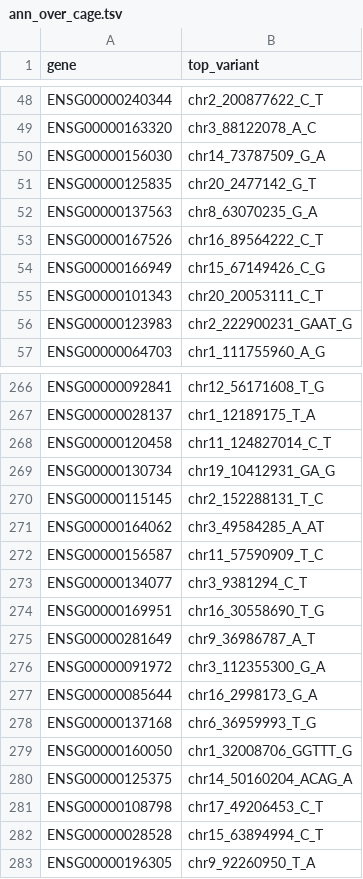
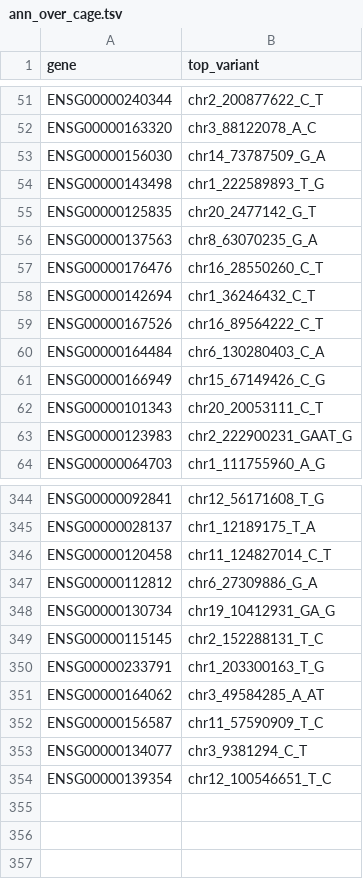
Before and after one commit to andreasvija/cage, a TSV file: analysis/ann_over_cage.tsv, drawn as a sheet; only a part is shown, gaps mark what is left out; the diff covers the shown part only.

```diff
--- a/analysis/ann_over_cage.tsv
+++ b/analysis/ann_over_cage.tsv
@@ -50,5 +53,9 @@ ENSG00000163320	chr3_88122078_A_C
 ENSG00000156030	chr14_73787509_G_A
+ENSG00000143498	chr1_222589893_T_G
 ENSG00000125835	chr20_2477142_G_T
 ENSG00000137563	chr8_63070235_G_A
+ENSG00000176476	chr16_28550260_C_T
+ENSG00000142694	chr1_36246432_C_T
 ENSG00000167526	chr16_89564222_C_T
+ENSG00000164484	chr6_130280403_C_A
 ENSG00000166949	chr15_67149426_C_G
@@ -268,4 +346,6 @@ ENSG00000028137	chr1_12189175_T_A
 ENSG00000120458	chr11_124827014_C_T
+ENSG00000112812	chr6_27309886_G_A
 ENSG00000130734	chr19_10412931_GA_G
 ENSG00000115145	chr2_152288131_T_C
+ENSG00000233791	chr1_203300163_T_G
 ENSG00000164062	chr3_49584285_A_AT
@@ -273,11 +353,2 @@ ENSG00000156587	chr11_57590909_T_C
 ENSG00000134077	chr3_9381294_C_T
-ENSG00000169951	chr16_30558690_T_G
-ENSG00000281649	chr9_36986787_A_T
-ENSG00000091972	chr3_112355300_G_A
-ENSG00000085644	chr16_2998173_G_A
-ENSG00000137168	chr6_36959993_T_G
-ENSG00000160050	chr1_32008706_GGTTT_G
-ENSG00000125375	chr14_50160204_ACAG_A
-ENSG00000108798	chr17_49206453_C_T
-ENSG00000028528	chr15_63894994_C_T
-ENSG00000196305	chr9_92260950_T_A
+ENSG00000139354	chr12_100546651_T_C
```
Also changed, not shown: 74 added rows elsewhere in this file, analysis/cage_over_tx.tsv, analysis/tx_over_cage.tsv, 2 other files.
